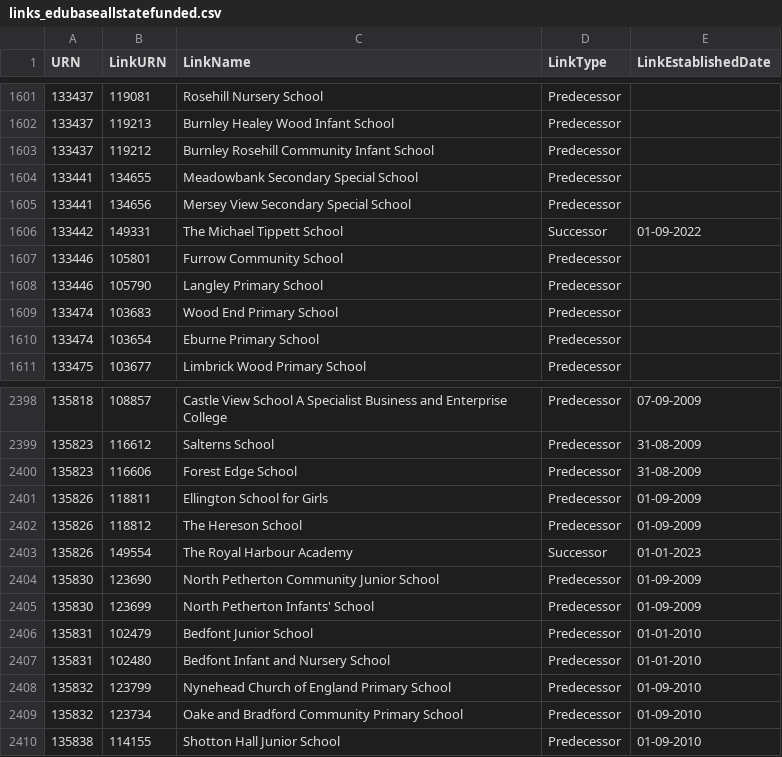
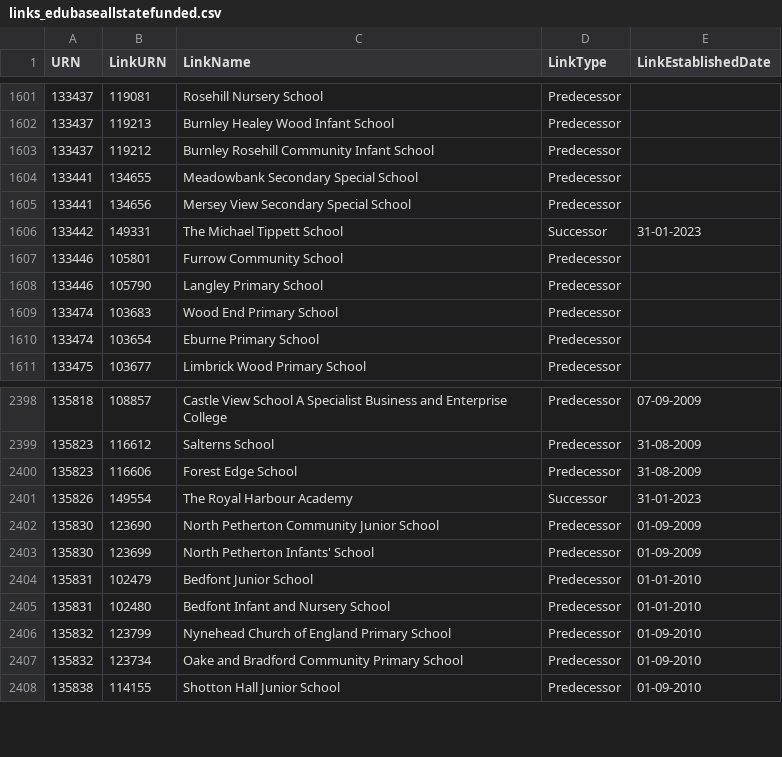
Before and after one commit to aircury/public-uk-education-data, a CSV file: edubase/state-funded/links_edubaseallstatefunded.csv, drawn as a sheet; only a part is shown, gaps mark what is left out.

Commit message:
[Cron] Updated Edubase

```diff
--- a/edubase/state-funded/links_edubaseallstatefunded.csv
+++ b/edubase/state-funded/links_edubaseallstatefunded.csv
@@ -1605,3 +1605,3 @@
 133441,134656,"Mersey View Secondary Special School","Predecessor",""
-133442,149331,"The Michael Tippett School","Successor","01-09-2022"
+133442,149331,"The Michael Tippett School","Successor","31-01-2023"
 133446,105801,"Furrow Community School","Predecessor",""
@@ -2400,5 +2400,3 @@
 135823,116606,"Forest Edge School","Predecessor","31-08-2009"
-135826,118811,"Ellington School for Girls","Predecessor","01-09-2009"
-135826,118812,"The Hereson School","Predecessor","01-09-2009"
-135826,149554,"The Royal Harbour Academy","Successor","01-01-2023"
+135826,149554,"The Royal Harbour Academy","Successor","31-01-2023"
 135830,123690,"North Petherton Community Junior School","Predecessor","01-09-2009"
```
Also changed, not shown: 4 other files.
